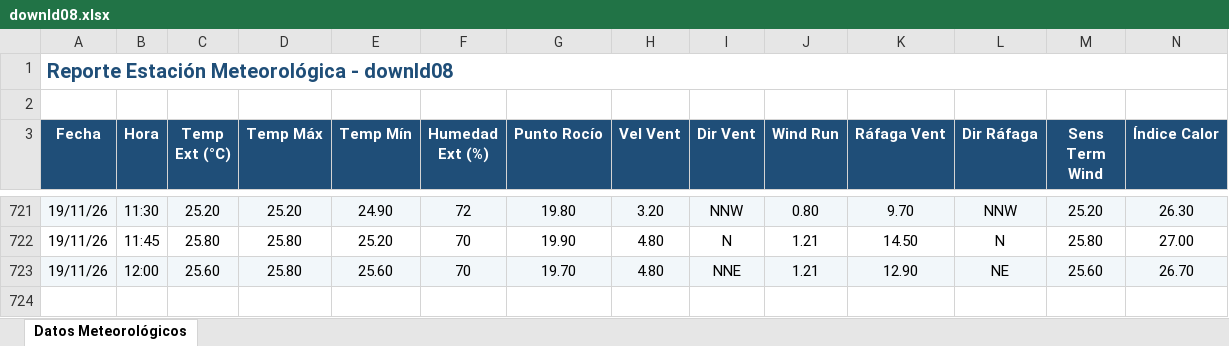
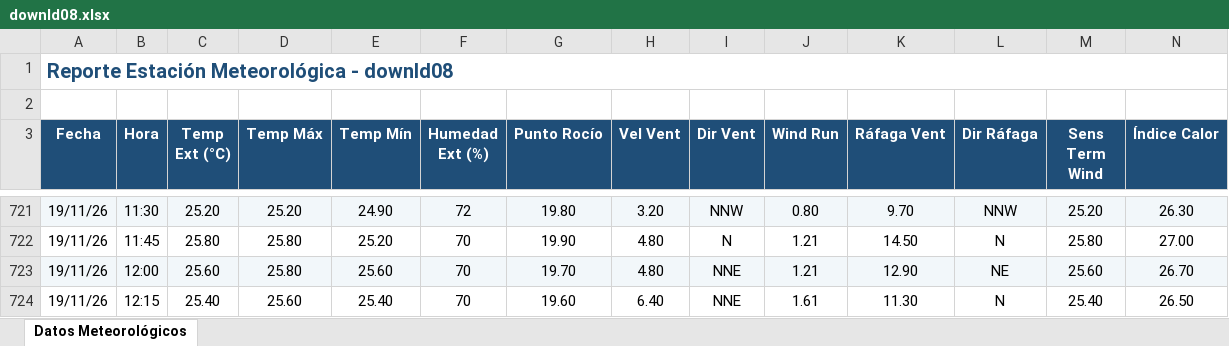
Before and after one commit to intasalta/ema_lajitas, an Excel workbook: downld08.xlsx, sheet Datos Meteorológicos, drawn as a sheet; only a part is shown, gaps mark what is left out; values as stored, in another font and other column widths than the file's, no borders; rows hold the shown columns only; the diff names each change by its address in the sheet, - before the commit and + after, or states it on an @@ line.

```diff
--- a/downld08.xlsx (sheet Datos Meteorológicos)
+++ b/downld08.xlsx (sheet Datos Meteorológicos)
+row 724: 19/11/26 | 12:15 | 25.40 | 25.60 | 25.40 | 70 | 19.60 | 6.40 | NNE | 1.61 | 11.30 | N | 25.40 | 26.50
```
Also changed, not shown: downld02.xlsx, 2 other files.
